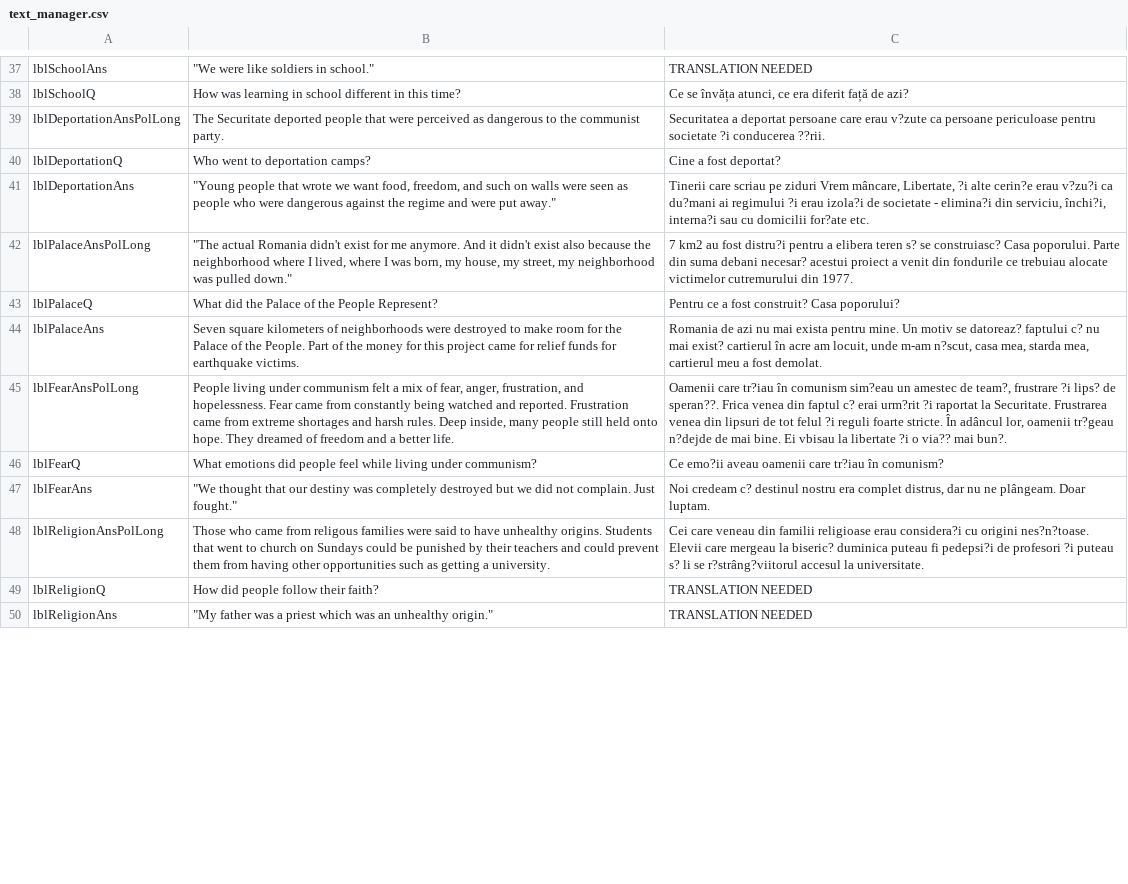
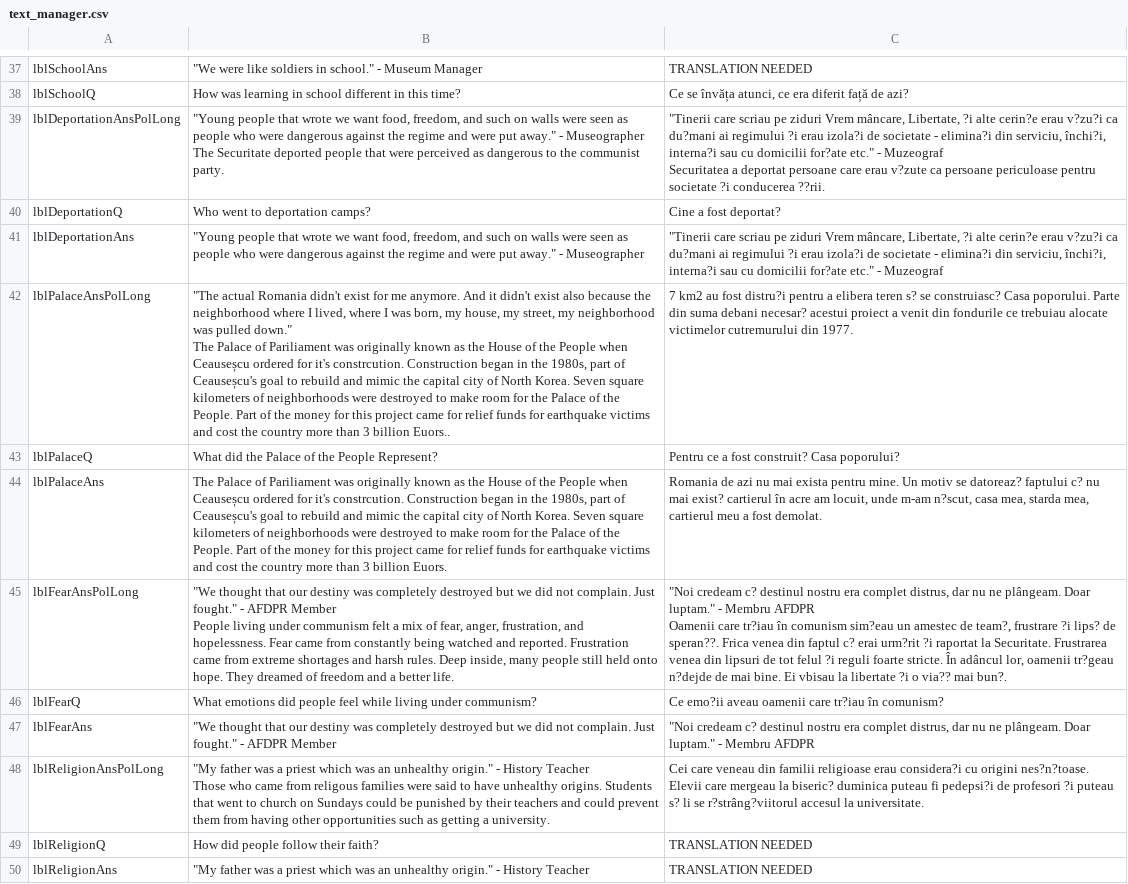
Before and after one commit to mrc624/Museum-of-Communism-Romania-Learning-Tool, a CSV file: IQP_Tester/bin/Debug/text_manager.csv, drawn as a sheet; only a part is shown, gaps mark what is left out; ↵ is a line break in a cell; the diff covers the shown part only; the diff names each change by its address in the sheet, - before the commit and + after, or states it on an @@ line.

Commit message:
updated text managers

```diff
--- a/IQP_Tester/bin/Debug/text_manager.csv
+++ b/IQP_Tester/bin/Debug/text_manager.csv
-B37: "We were like soldiers in school."
+B37: "We were like soldiers in school." - Museum Manager
-B39: The Securitate…
+B39: "Young people that wrote we want food, freedom, and such on walls were seen as people who were dangerous against the regime and were put away." - Museographer ↵ The Securitate…
-C39: Securitatea a…
+C39: "Tinerii care scriau pe ziduri Vrem mâncare, Libertate, ?i alte cerin?e erau v?zu?i ca du?mani ai regimului ?i erau izola?i de societate - elimina?i din serviciu, închi?i, interna?i sau cu domicilii for?ate etc." - Muzeograf ↵ Securitatea a…
-B41: …put away."
+B41: …put away." - Museographer
-C41: Tinerii care scriau pe ziduri Vrem mâncare, Libertate, ?i alte cerin?e erau v?zu?i ca du?mani ai regimului ?i erau izola?i de societate - elimina?i din serviciu, închi?i, interna?i sau cu domicilii for?ate etc.
+C41: "Tinerii care scriau pe ziduri Vrem mâncare, Libertate, ?i alte cerin?e erau v?zu?i ca du?mani ai regimului ?i erau izola?i de societate - elimina?i din serviciu, închi?i, interna?i sau cu domicilii for?ate etc." - Muzeograf
-B42: …pulled down."
+B42: …pulled down." ↵ The Palace of Pariliament was originally known as the House of the People when Ceauseșcu ordered for it's constrcution. Construction began in the 1980s, part of Ceauseșcu's goal to rebuild and mimic the capital city of North Korea. Seven square kilometers of neighborhoods were destroyed to make room for the Palace of the People. Part of the money for this project came for relief funds for earthquake victims and cost the country more than 3 billion Euors..
-B44: Seven square kilometers of neighborhoods were destroyed to make room for the Palace of the People. Part of the money for this project came for relief funds for earthquake victims.
+B44: The Palace of Pariliament was originally known as the House of the People when Ceauseșcu ordered for it's constrcution. Construction began in the 1980s, part of Ceauseșcu's goal to rebuild and mimic the capital city of North Korea. Seven square kilometers of neighborhoods were destroyed to make room for the Palace of the People. Part of the money for this project came for relief funds for earthquake victims and cost the country more than 3 billion Euors.
-B45: People living…
+B45: "We thought that our destiny was completely destroyed but we did not complain. Just fought." - AFDPR Member ↵ People living…
-C45: Oamenii care…
+C45: "Noi credeam c? destinul nostru era complet distrus, dar nu ne plângeam. Doar luptam." - Membru AFDPR ↵ Oamenii care…
-B47: …Just fought."
+B47: …Just fought." - AFDPR Member
-C47: Noi credeam c? destinul nostru era complet distrus, dar nu ne plângeam. Doar luptam.
+C47: "Noi credeam c? destinul nostru era complet distrus, dar nu ne plângeam. Doar luptam." - Membru AFDPR
-B48: Those who…
+B48: "My father was a priest which was an unhealthy origin." - History Teacher ↵ Those who…
-B50: …unhealthy origin."
+B50: …unhealthy origin." - History Teacher
```
Also changed, not shown: 78 edited cells elsewhere in this file, 3 other files.
